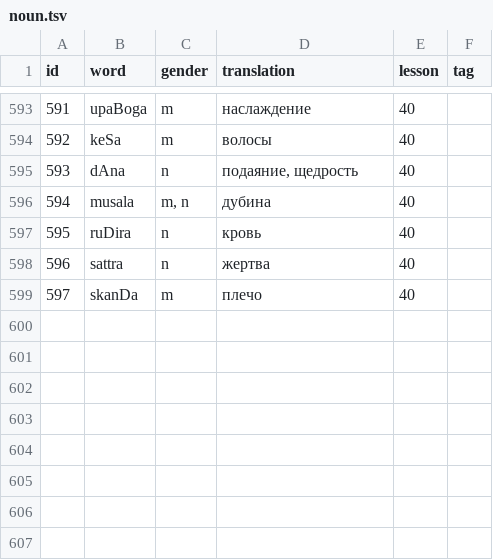
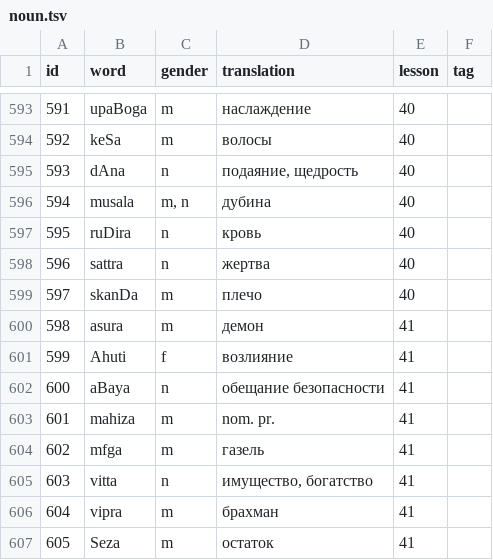
Before and after one commit to alexander-myltsev/buhler-sanskrit-book, a TSV file: src/dictionary/noun.tsv, drawn as a sheet; only a part is shown, gaps mark what is left out; the diff names each change by its address in the sheet, - before the commit and + after, or states it on an @@ line.

```diff
--- a/src/dictionary/noun.tsv
+++ b/src/dictionary/noun.tsv
+row 600: 598 | asura | m | демон | 41
+row 601: 599 | Ahuti | f | возлияние | 41
+row 602: 600 | aBaya | n | обещание безопасности | 41
+row 603: 601 | mahiza | m | nom. pr. | 41
+row 604: 602 | mfga | m | газель | 41
+row 605: 603 | vitta | n | имущество, богатство | 41
+row 606: 604 | vipra | m | брахман | 41
+row 607: 605 | Seza | m | остаток | 41
```
Also changed, not shown: src/dictionary/adjective.tsv, src/dictionary/other.tsv, 2 other files.
